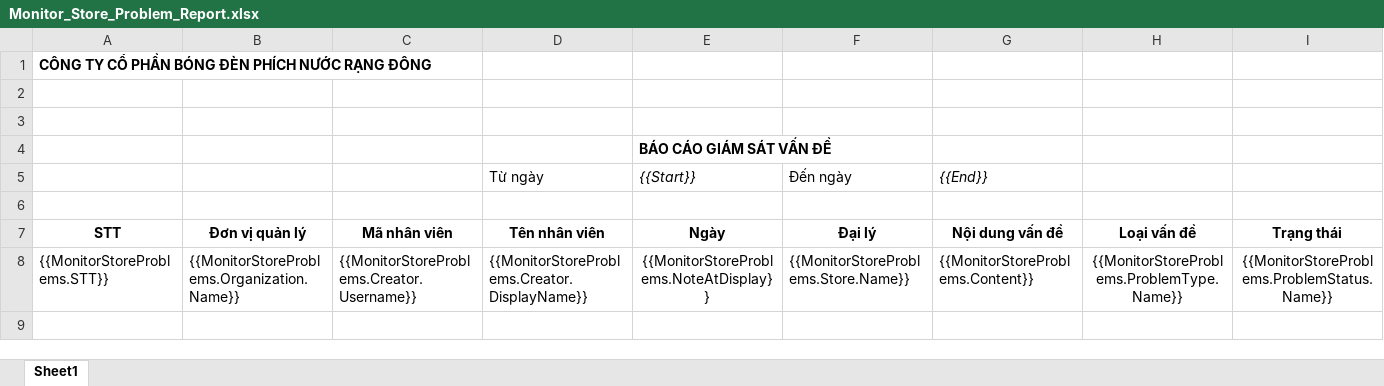
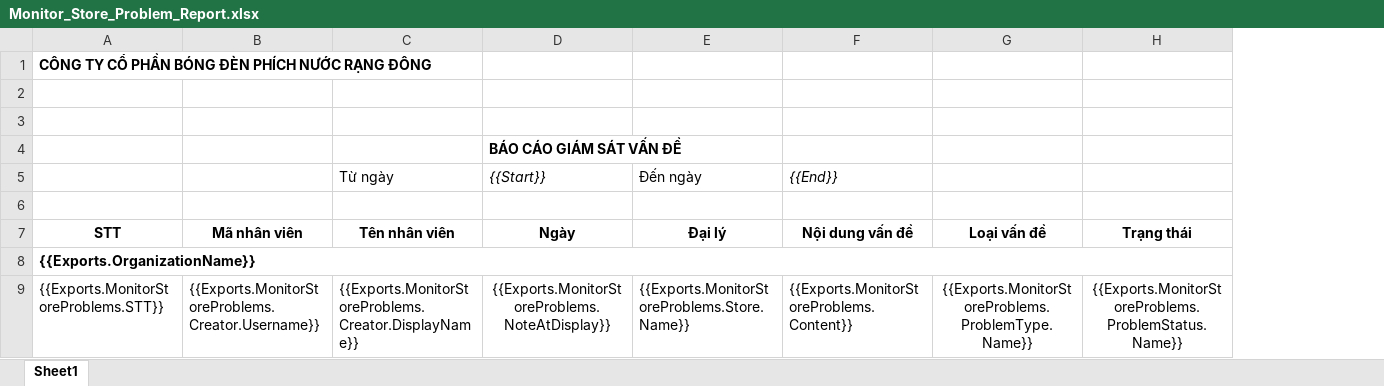
Before and after one commit to nguyenhoangnam123/DMS-CSharp, an Excel workbook: DMS/Templates/Monitor_Store_Problem_Report.xlsx, sheet Sheet1, drawn as a sheet; values as stored, in another font and other column widths than the file's, no borders; removed rows and columns are numbered as before the commit, all else as after; the diff names each change by its address in the sheet, - before the commit and + after, or states it on an @@ line.

Commit message:
fix export

```diff
--- a/DMS/Templates/Monitor_Store_Problem_Report.xlsx (sheet Sheet1)
+++ b/DMS/Templates/Monitor_Store_Problem_Report.xlsx (sheet Sheet1)
-column B, rows 7-8: Đơn vị quản lý | {{MonitorStoreProblems.Organization.Name}}
+row 8: {{Exports.OrganizationName}}
-A9: {{MonitorStoreProblems.STT}}
+A9: {{Exports.MonitorStoreProblems.STT}}
-B9: {{MonitorStoreProblems.Creator.Username}}
+B9: {{Exports.MonitorStoreProblems.Creator.Username}}
-C9 (Từ ngày): {{MonitorStoreProblems.Creator.DisplayName}}
+C9 (Từ ngày): {{Exports.MonitorStoreProblems.Creator.DisplayName}}
-D9 ({{Start}}): {{MonitorStoreProblems.NoteAtDisplay}}
+D9 ({{Start}}): {{Exports.MonitorStoreProblems.NoteAtDisplay}}
-E9 (Đến ngày): {{MonitorStoreProblems.Store.Name}}
+E9 (Đến ngày): {{Exports.MonitorStoreProblems.Store.Name}}
-F9 ({{End}}): {{MonitorStoreProblems.Content}}
+F9 ({{End}}): {{Exports.MonitorStoreProblems.Content}}
-G9: {{MonitorStoreProblems.ProblemType.Name}}
+G9: {{Exports.MonitorStoreProblems.ProblemType.Name}}
-H9: {{MonitorStoreProblems.ProblemStatus.Name}}
+H9: {{Exports.MonitorStoreProblems.ProblemStatus.Name}}
```
Also changed, not shown: DMS/Templates/StoreScouting_Export.xlsx, 5 other files.
